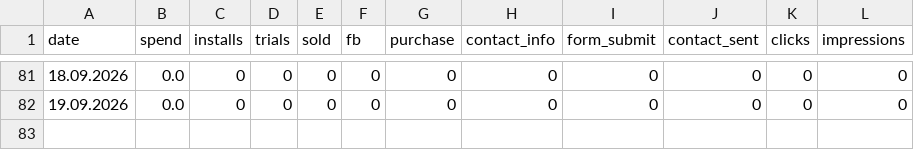
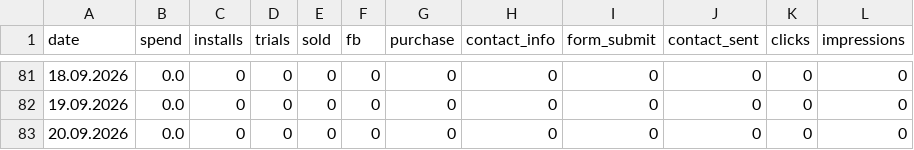
Before and after one commit to lusnikovvaceslav9-oss/hupp, a CSV file: data/hupp-daily.csv, drawn as a sheet; only a part is shown, gaps mark what is left out.

Commit message:
chore: auto-update Hupp feed data

```diff
--- a/data/hupp-daily.csv
+++ b/data/hupp-daily.csv
@@ -82 +82,2 @@ date,spend,installs,trials,sold,fb,purchase,contact_info,form_submit,contact_sen
 19.09.2026,0.0,0,0,0,0,0,0,0,0,0,0
+20.09.2026,0.0,0,0,0,0,0,0,0,0,0,0
```
Also changed, not shown: data/izdaniya-daily.csv, 4 other files.
